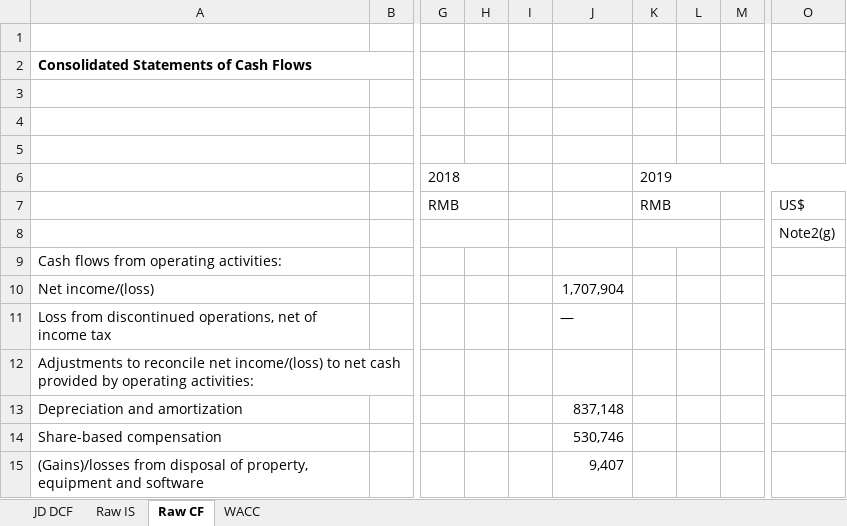
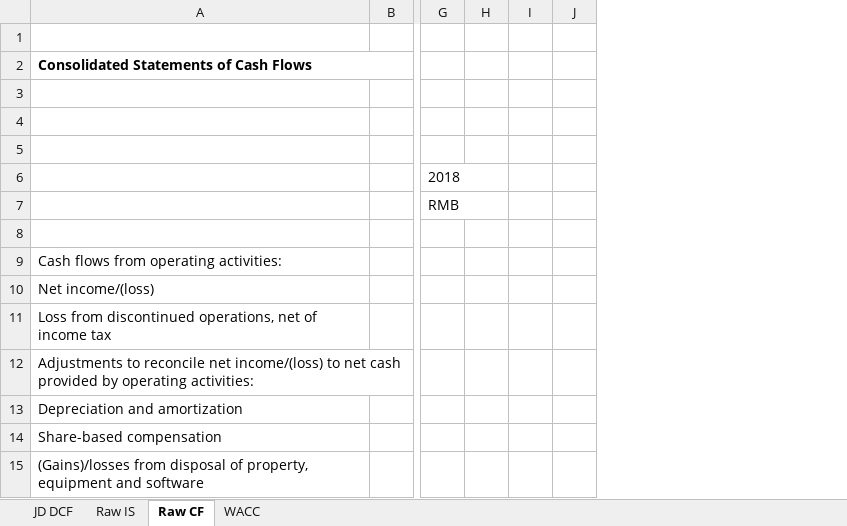
Before and after one commit to alessandro-ognibene/DCFs, an Excel workbook: JD DCF.xlsx, sheet Raw CF, drawn as a sheet; only a part is shown, gaps mark what is left out; values as stored, in another font and other column widths than the file's, no borders; removed rows and columns are numbered as before the commit, all else as after; the diff covers the shown part only; the diff names each change by its address in the sheet, - before the commit and + after, or states it on an @@ line.

```diff
--- a/JD DCF.xlsx (sheet Raw CF)
+++ b/JD DCF.xlsx (sheet Raw CF)
-column B, empty
+column B, empty
-column H, empty
-column I, empty
-column J, rows 10-15: 1,707,904 | — |  | 837,148 | 530,746 | 9,407
-column K, rows 6-7: 2019 | RMB
-column L, empty
-column M, empty
-column O, rows 7-8: US$ | Note2(g)
+column H, empty
+column I, empty
+column J, empty
-G6:H6 merged
-G7:H7 merged
-G8:H8 merged
```
Also changed, not shown: 34 added rows, 1 removed column, 18 edited cells and cell formats elsewhere in this sheet, sheet JD DCF, sheet WACC, formulas that keep their value.
